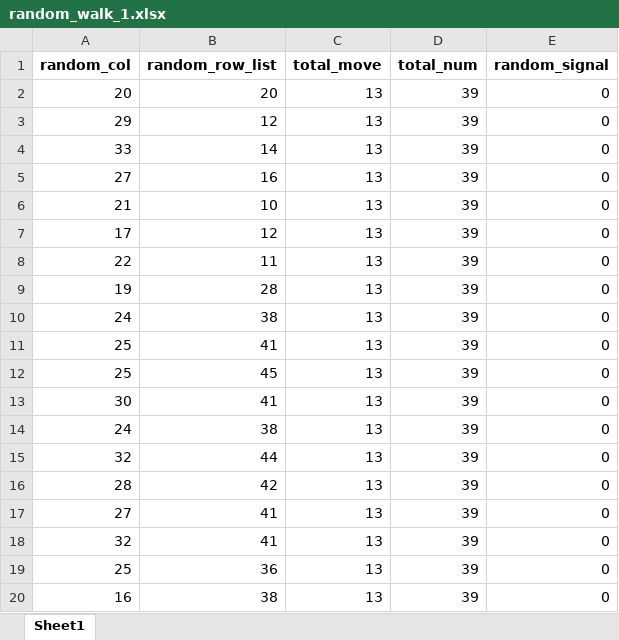
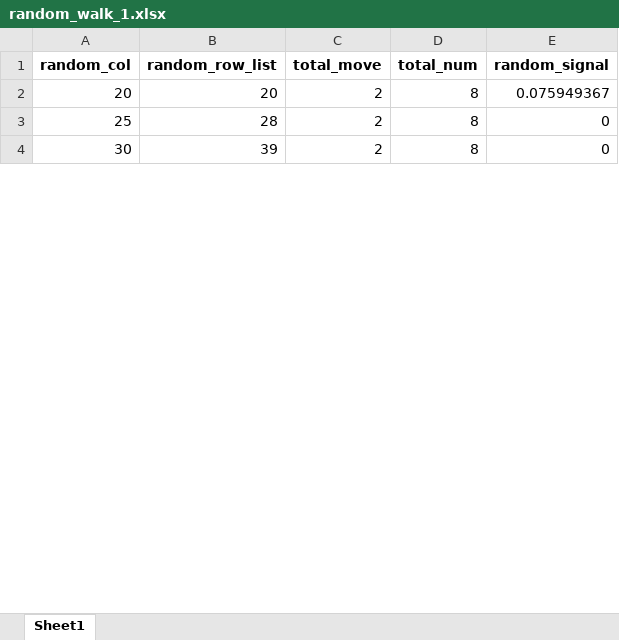
Before and after one commit to ryu1026/simlate_0317, an Excel workbook: random_walk_1.xlsx, sheet Sheet1, drawn as a sheet; only a part is shown; values as stored, in another font and other column widths than the file's, no borders; removed rows and columns are numbered as before the commit, all else as after; the diff covers the shown part only; the diff names each change by its address in the sheet, - before the commit and + after, or states it on an @@ line.

```diff
--- a/random_walk_1.xlsx (sheet Sheet1)
+++ b/random_walk_1.xlsx (sheet Sheet1)
-C2 (total_move): 13
+C2 (total_move): 2
-D2 (total_num): 39
+D2 (total_num): 8
-E2 (random_signal): 0
+E2 (random_signal): 0.075949367
-row 3: 29 | 12 | 13 | 39 | 0
-row 4: 33 | 14 | 13 | 39 | 0
-row 5: 27 | 16 | 13 | 39 | 0
-row 6: 21 | 10 | 13 | 39 | 0
-row 7: 17 | 12 | 13 | 39 | 0
-row 8: 22 | 11 | 13 | 39 | 0
-row 9: 19 | 28 | 13 | 39 | 0
-row 10: 24 | 38 | 13 | 39 | 0
-B3 (random_row_list): 41
+B3 (random_row_list): 28
-C3 (total_move): 13
+C3 (total_move): 2
-D3 (total_num): 39
+D3 (total_num): 8
-row 12: 25 | 45 | 13 | 39 | 0
-B4 (random_row_list): 41
+B4 (random_row_list): 39
-C4 (total_move): 13
+C4 (total_move): 2
-D4 (total_num): 39
+D4 (total_num): 8
-row 14: 24 | 38 | 13 | 39 | 0
-row 15: 32 | 44 | 13 | 39 | 0
-row 16: 28 | 42 | 13 | 39 | 0
-row 17: 27 | 41 | 13 | 39 | 0
-row 18: 32 | 41 | 13 | 39 | 0
-row 19: 25 | 36 | 13 | 39 | 0
-row 20: 16 | 38 | 13 | 39 | 0
```
Also changed, not shown: 4 added rows, 19 removed rows and 3 edited cells elsewhere in this sheet, random_walk_2.xlsx, triangle_2.xlsx, 14 other files.
